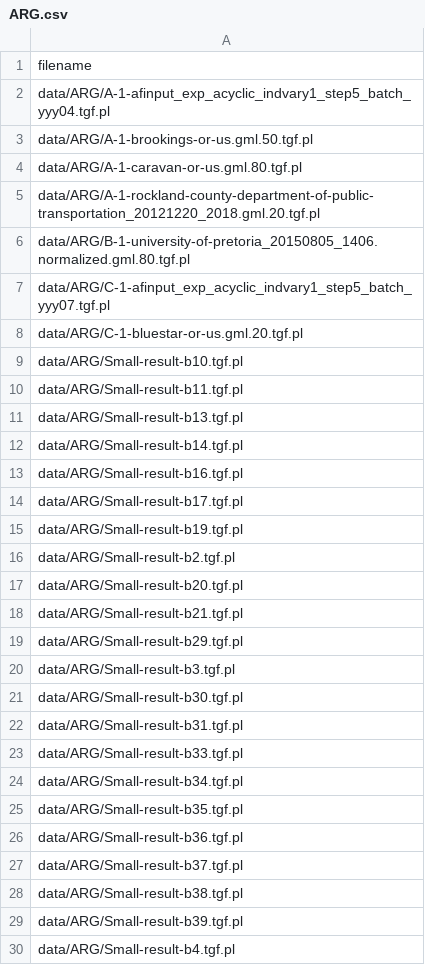
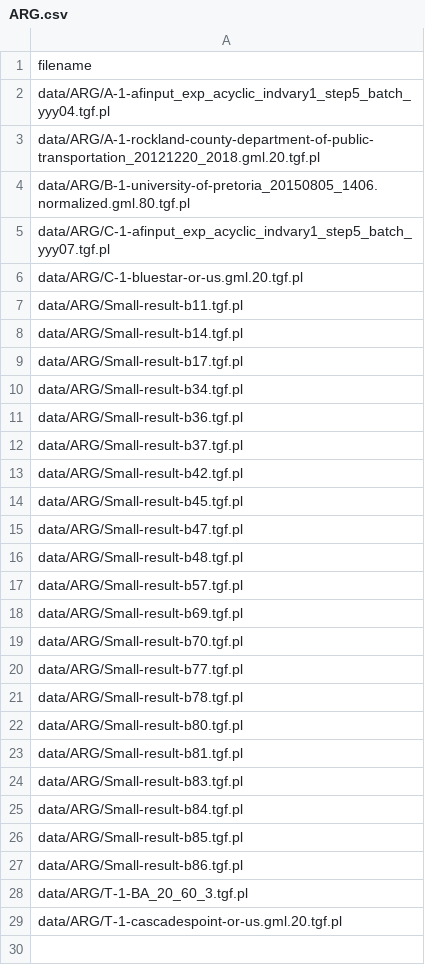
Before and after one commit to SebastianMueller41/Masterthesis, a CSV file: data/ARG/ARG.csv, drawn as a sheet; only a part is shown; the shorter side is filled out with more unchanged rows; the diff covers the shown part only; the diff names each change by its address in the sheet, - before the commit and + after, or states it on an @@ line.

```diff
--- a/data/ARG/ARG.csv
+++ b/data/ARG/ARG.csv
-row 3: data/ARG/A-1-brookings-or-us.gml.50.tgf.pl
-row 4: data/ARG/A-1-caravan-or-us.gml.80.tgf.pl
-row 9: data/ARG/Small-result-b10.tgf.pl
-row 11: data/ARG/Small-result-b13.tgf.pl
-row 13: data/ARG/Small-result-b16.tgf.pl
-row 15: data/ARG/Small-result-b19.tgf.pl
-row 16: data/ARG/Small-result-b2.tgf.pl
-row 17: data/ARG/Small-result-b20.tgf.pl
-row 18: data/ARG/Small-result-b21.tgf.pl
-row 19: data/ARG/Small-result-b29.tgf.pl
-row 20: data/ARG/Small-result-b3.tgf.pl
-row 21: data/ARG/Small-result-b30.tgf.pl
-row 22: data/ARG/Small-result-b31.tgf.pl
-row 23: data/ARG/Small-result-b33.tgf.pl
-row 25: data/ARG/Small-result-b35.tgf.pl
-row 28: data/ARG/Small-result-b38.tgf.pl
-row 29: data/ARG/Small-result-b39.tgf.pl
-row 30: data/ARG/Small-result-b4.tgf.pl
```
Also changed, not shown: 8 removed rows elsewhere in this file, 4 other files.
